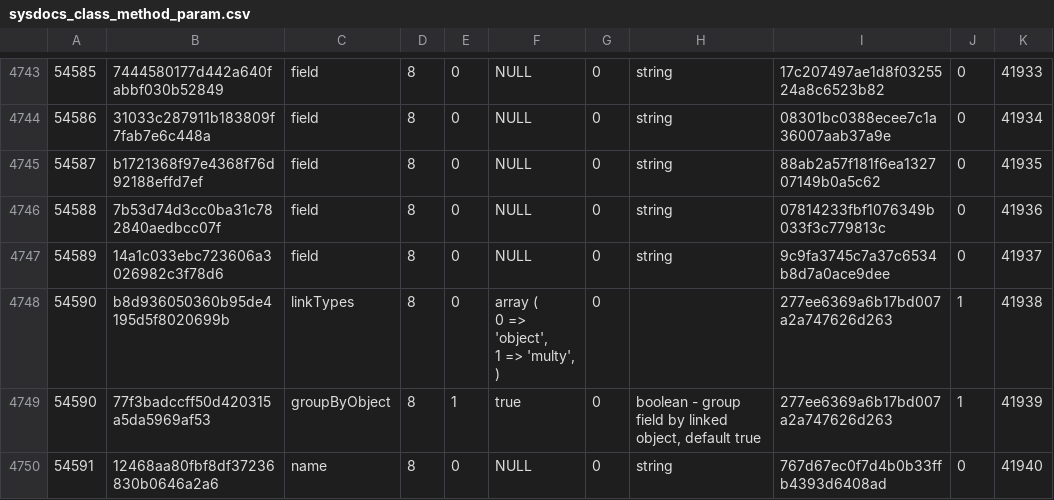
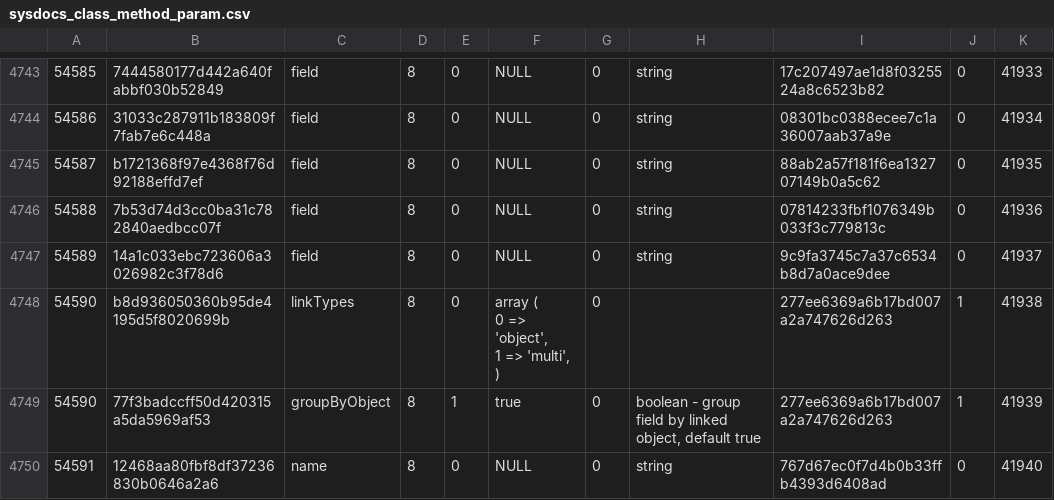
Before and after one commit to dvelum/dvelum, a CSV file: data/docs/sysdocs_class_method_param.csv, drawn as a sheet; only a part is shown, gaps mark what is left out.

Commit message:
Fix typo at ORM config

```diff
--- a/data/docs/sysdocs_class_method_param.csv
+++ b/data/docs/sysdocs_class_method_param.csv
@@ -4770,6 +4770,6 @@
 "54589";"14a1c033ebc723606a3026982c3f78d6";"field";"8";"0";NULL;"0";"string";"9c9fa3745c7a37c6534b8d7a0ace9dee";"0";"41937"
-"54590";"b8d936050360b95de4195d5f8020699b";"linkTypes";"8";"0";"array (
-  0 => 'object',
-  1 => 'multy',
-)";"0";;"277ee6369a6b17bd007a2a747626d263";"1";"41938"
+"54590";"b8d936050360b95de4195d5f8020699b";"linkTypes";"8";"0";"array (
+  0 => 'object',
+  1 => 'multi',
+)";"0";;"277ee6369a6b17bd007a2a747626d263";"1";"41938"
 "54590";"77f3badccff50d420315a5da5969af53";"groupByObject";"8";"1";"true";"0";"boolean  - group field by linked object, default true";"277ee6369a6b17bd007a2a747626d263";"1";"41939"
```
Also changed, not shown: 10 other files.
